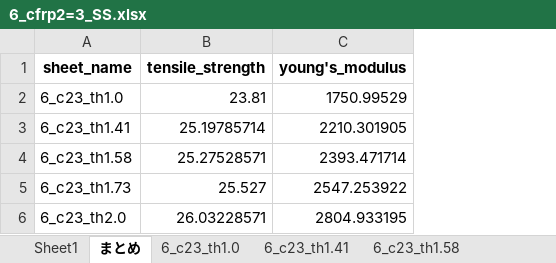
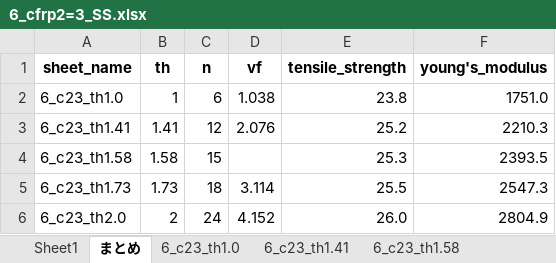
Before and after one commit to jay0423/ansys-management-3dPrinter, an Excel workbook: 6/cfrp2=3/6_cfrp2=3_SS.xlsx, sheet まとめ, drawn as a sheet; values as stored, in another font and other column widths than the file's, no borders; charts and pictures not drawn; addresses are those after the commit; the diff names each change by its address in the sheet, - before the commit and + after, or states it on an @@ line.

```diff
--- a/6/cfrp2=3/6_cfrp2=3_SS.xlsx (sheet まとめ)
+++ b/6/cfrp2=3/6_cfrp2=3_SS.xlsx (sheet まとめ)
+column B (th), rows 2-6: 1 | 1.41 | 1.58 | 1.73 | 2
+column C (n), rows 2-6: 6 | 12 | 15 | 18 | 24
+column D (vf), rows 2-6: 1.038 | 2.076 |  | 3.114 | 4.152
-E2 (tensile_strength): 23.81
+E2 (tensile_strength): 23.8
-F2 (young's_modulus): 1750.99529
+F2 (young's_modulus): 1751.0
-E3 (tensile_strength): 25.19785714
+E3 (tensile_strength): 25.2
-F3 (young's_modulus): 2210.301905
+F3 (young's_modulus): 2210.3
-E4 (tensile_strength): 25.27528571
+E4 (tensile_strength): 25.3
-F4 (young's_modulus): 2393.471714
+F4 (young's_modulus): 2393.5
-E5 (tensile_strength): 25.527
+E5 (tensile_strength): 25.5
-F5 (young's_modulus): 2547.253922
+F5 (young's_modulus): 2547.3
-E6 (tensile_strength): 26.03228571
+E6 (tensile_strength): 26.0
-F6 (young's_modulus): 2804.933195
+F6 (young's_modulus): 2804.9
```
Also changed, not shown: charts or pictures, 5/kasa=3/5_kasa=3_SS.xlsx, 6/cfrp1/danmen=70/6_cfrp1_danmen=70_SS.xlsx, 43 other files.
